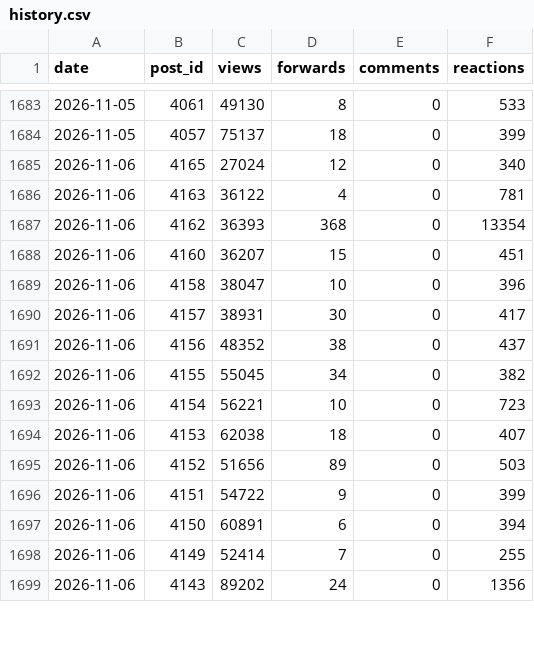
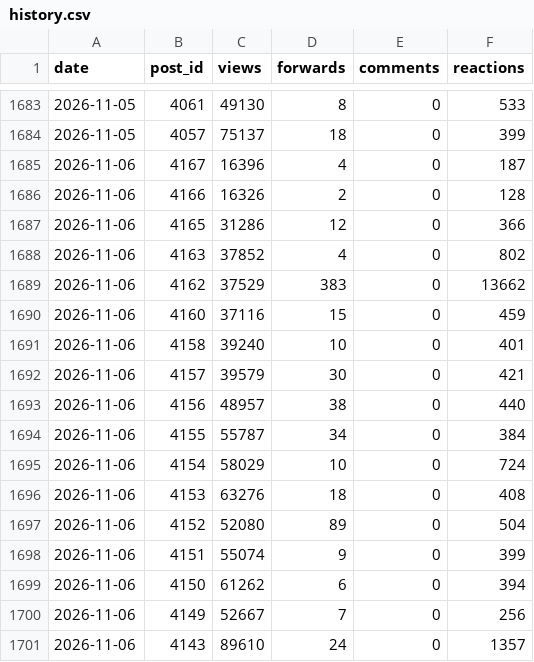
Before and after one commit to LizaMem/mts-tg-stats, a CSV file: docs/history.csv, drawn as a sheet; only a part is shown, gaps mark what is left out; the diff covers the shown part only.

```diff
--- a/docs/history.csv
+++ b/docs/history.csv
@@ -1684,16 +1684,18 @@ date,post_id,views,forwards,comments,reactions
 2026-11-05,4057,75137,18,0,399
-2026-11-06,4165,27024,12,0,340
-2026-11-06,4163,36122,4,0,781
-2026-11-06,4162,36393,368,0,13354
-2026-11-06,4160,36207,15,0,451
-2026-11-06,4158,38047,10,0,396
-2026-11-06,4157,38931,30,0,417
-2026-11-06,4156,48352,38,0,437
-2026-11-06,4155,55045,34,0,382
-2026-11-06,4154,56221,10,0,723
-2026-11-06,4153,62038,18,0,407
-2026-11-06,4152,51656,89,0,503
-2026-11-06,4151,54722,9,0,399
-2026-11-06,4150,60891,6,0,394
-2026-11-06,4149,52414,7,0,255
-2026-11-06,4143,89202,24,0,1356
+2026-11-06,4167,16396,4,0,187
+2026-11-06,4166,16326,2,0,128
+2026-11-06,4165,31286,12,0,366
+2026-11-06,4163,37852,4,0,802
+2026-11-06,4162,37529,383,0,13662
+2026-11-06,4160,37116,15,0,459
+2026-11-06,4158,39240,10,0,401
+2026-11-06,4157,39579,30,0,421
+2026-11-06,4156,48957,38,0,440
+2026-11-06,4155,55787,34,0,384
+2026-11-06,4154,58029,10,0,724
+2026-11-06,4153,63276,18,0,408
+2026-11-06,4152,52080,89,0,504
+2026-11-06,4151,55074,9,0,399
+2026-11-06,4150,61262,6,0,394
+2026-11-06,4149,52667,7,0,256
+2026-11-06,4143,89610,24,0,1357
```
Also changed, not shown: 1 removed row and 57 edited cells elsewhere in this file, docs/posts.csv, docs/subscribers.csv, 1 other file.
